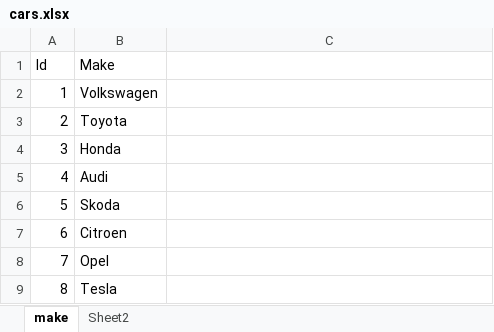
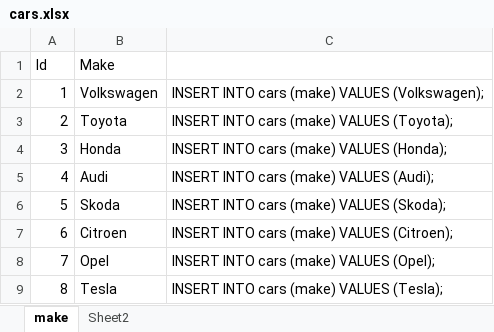
Before and after one commit to sawo/db-exercise, an Excel workbook: cars.xlsx, sheet make, drawn as a sheet; values as stored, in another font and other column widths than the file's, no borders; the diff names each change by its address in the sheet, - before the commit and + after, or states it on an @@ line.

Commit message:
Insert updates

```diff
--- a/cars.xlsx (sheet make)
+++ b/cars.xlsx (sheet make)
-C2: (empty)
+C2: INSERT INTO cars (make) VALUES (Volkswagen);
-C3: (empty)
+C3: INSERT INTO cars (make) VALUES (Toyota);
-C4: (empty)
+C4: INSERT INTO cars (make) VALUES (Honda);
-C5: (empty)
+C5: INSERT INTO cars (make) VALUES (Audi);
-C6: (empty)
+C6: INSERT INTO cars (make) VALUES (Skoda);
-C7: (empty)
+C7: INSERT INTO cars (make) VALUES (Citroen);
-C8: (empty)
+C8: INSERT INTO cars (make) VALUES (Opel);
-C9: (empty)
+C9: INSERT INTO cars (make) VALUES (Tesla);
```
Also changed, not shown: sheet Sheet2, 1 other file.
